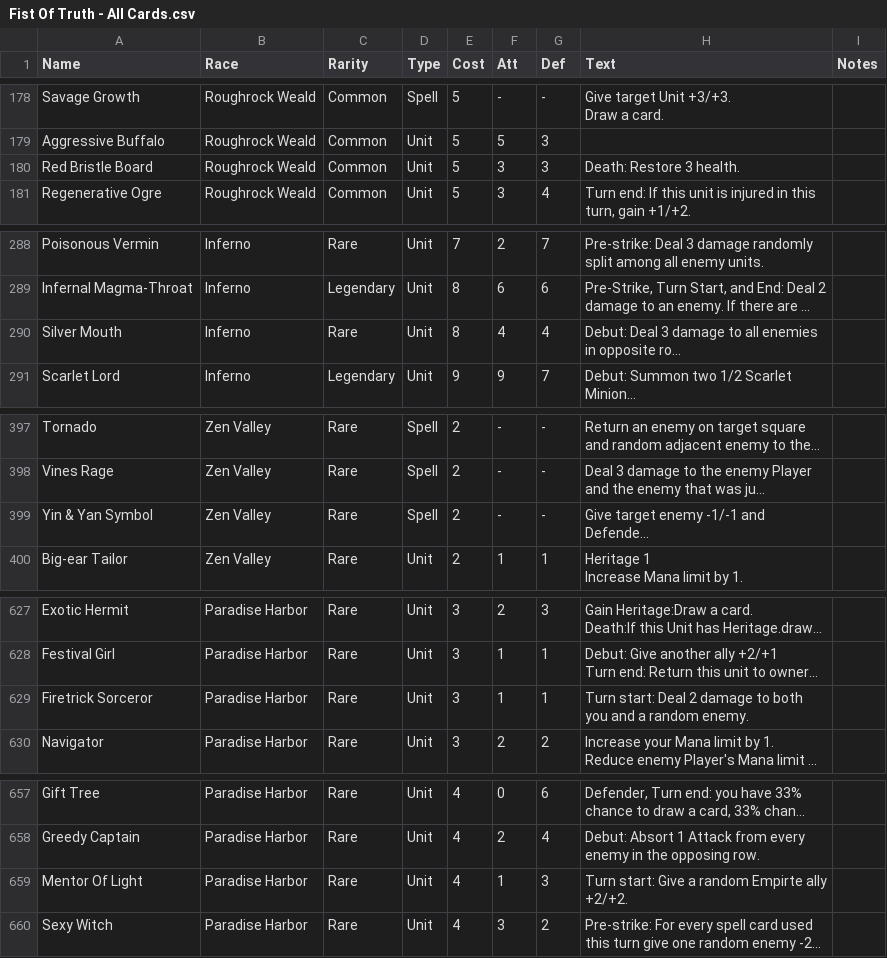
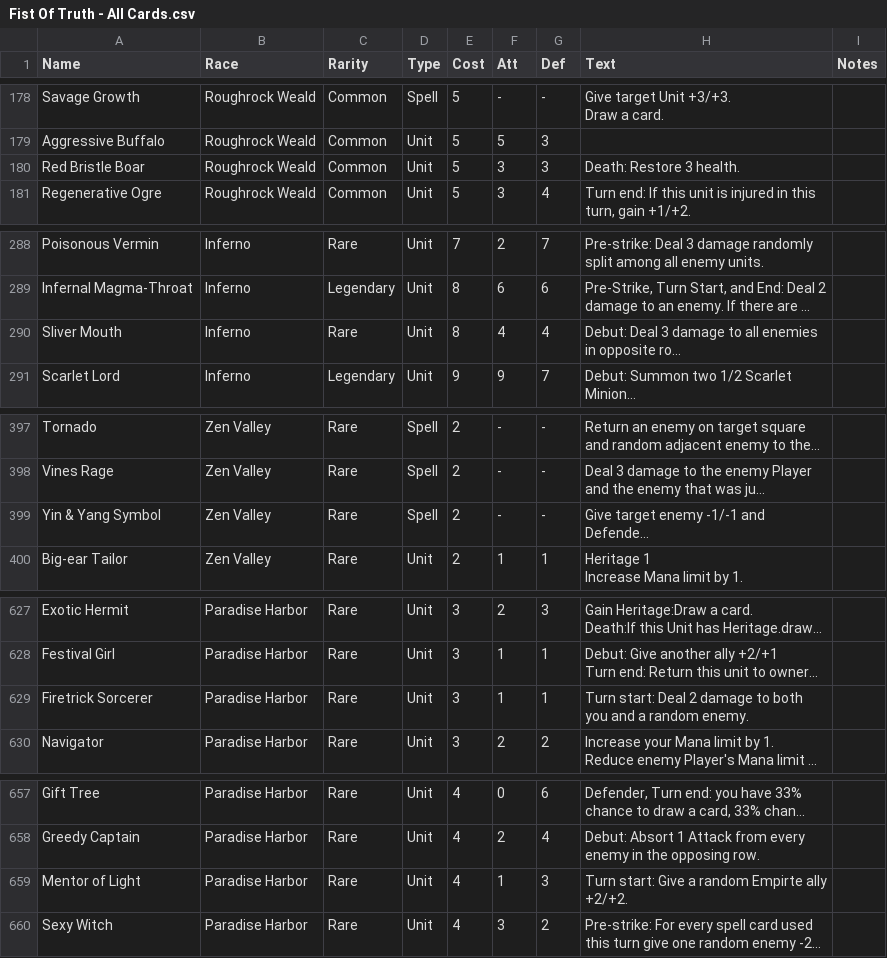
Before and after one commit to MNoya/deckbuilder, a CSV file: deckbuilder_app/data/Fist Of Truth - All Cards.csv, drawn as a sheet; only a part is shown, gaps mark what is left out; long unchanged cells end in …; the diff covers the shown part only; the diff names each change by its address in the sheet, - before the commit and + after, or states it on an @@ line.

```diff
--- a/deckbuilder_app/data/Fist Of Truth - All Cards.csv
+++ b/deckbuilder_app/data/Fist Of Truth - All Cards.csv
-A180 (Name): Red Bristle Board
+A180 (Name): Red Bristle Boar
-A290 (Name): Silver Mouth
+A290 (Name): Sliver Mouth
-A399 (Name): Yin & Yan Symbol
+A399 (Name): Yin & Yang Symbol
-A629 (Name): Firetrick Sorceror
+A629 (Name): Firetrick Sorcerer
-A659 (Name): Mentor Of Light
+A659 (Name): Mentor of Light
```
Also changed, not shown: 8 edited cells elsewhere in this file, deckbuilder_app/data/Galaxy Maps - Missions.csv, 1 other file.
